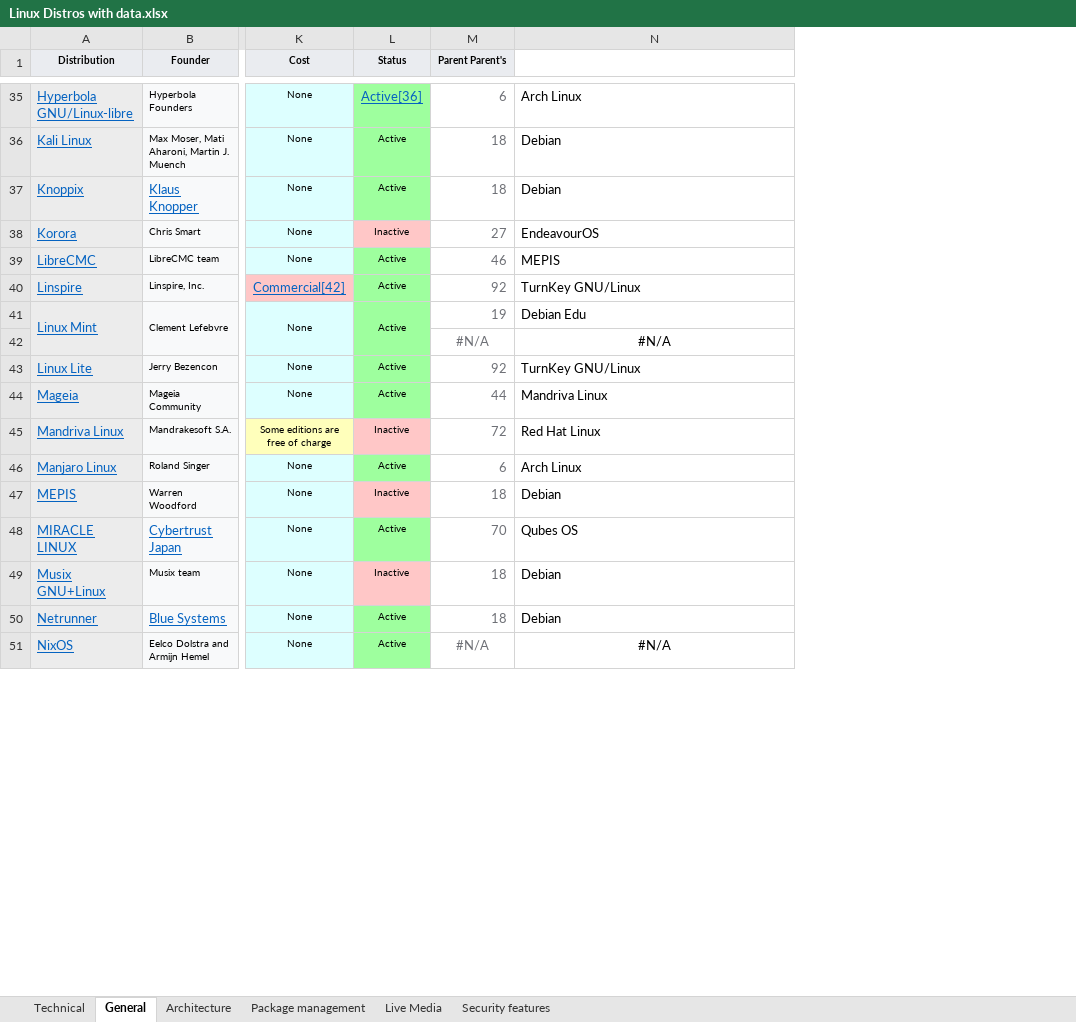
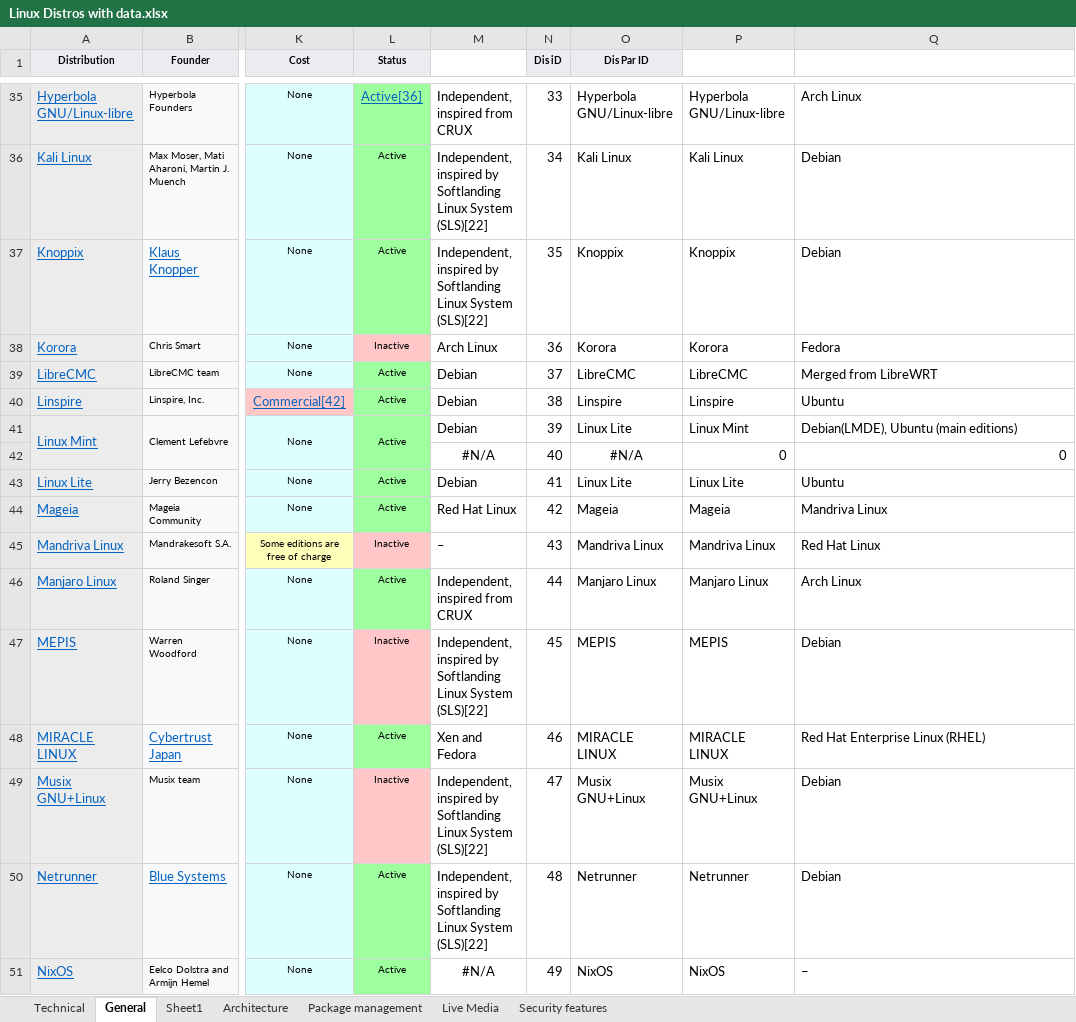
Before and after one commit to JoseCarlosMunoz12/Network-Science, an Excel workbook: Linux Distros with data.xlsx, sheet General, drawn as a sheet; only a part is shown, gaps mark what is left out; values as stored, in another font and other column widths than the file's, no borders; charts and pictures not drawn; removed rows and columns are numbered as before the commit, all else as after; the diff covers the shown part only; the diff names each change by its address in the sheet, - before the commit and + after, or states it on an @@ line.

```diff
--- a/Linux Distros with data.xlsx (sheet General)
+++ b/Linux Distros with data.xlsx (sheet General)
+sheet tab: Sheet1
-column M (Parent Parent's), rows 35-51: 6 | 18 | 18 | 27 | 46 | 92 | 19 | #N/A | 92 | 44 | 72 | 6 | 18 | 70 | 18 | 18 | #N/A
+column M, rows 35-51: Independent, inspired from CRUX | Independent, inspired by Softlanding Linux System (SLS)[22] | Independent, inspired by Softlanding Linux System (SLS)[22] | Arch Linux | Debian | Debian | Debian | #N/A | Debian | Red Hat Linux | – | Independent, inspired from CRUX | Independent, inspired by Softlanding Linux System (SLS)[22] | Xen and Fedora | Independent, inspired by Softlanding Linux System (SLS)[22] | Independent, inspired by Softlanding Linux System (SLS)[22] | #N/A
+column N (Dis iD), rows 35-51: 33 | 34 | 35 | 36 | 37 | 38 | 39 | 40 | 41 | 42 | 43 | 44 | 45 | 46 | 47 | 48 | 49
+column O (Dis Par ID), rows 35-51: Hyperbola GNU/Linux-libre | Kali Linux | Knoppix | Korora | LibreCMC | Linspire | Linux Lite | #N/A | Linux Lite | Mageia | Mandriva Linux | Manjaro Linux | MEPIS | MIRACLE LINUX | Musix GNU+Linux | Netrunner | NixOS
+column P, rows 35-51: Hyperbola GNU/Linux-libre | Kali Linux | Knoppix | Korora | LibreCMC | Linspire | Linux Mint | 0 | Linux Lite | Mageia | Mandriva Linux | Manjaro Linux | MEPIS | MIRACLE LINUX | Musix GNU+Linux | Netrunner | NixOS
-Q38: EndeavourOS
+Q38: Fedora
-Q39: MEPIS
+Q39: Merged from LibreWRT
-Q40: TurnKey GNU/Linux
+Q40: Ubuntu
-Q41: Debian Edu
+Q41: Debian(LMDE), Ubuntu (main editions)
-Q42: #N/A
+Q42: 0
-Q42 alignment: center
+Q42 alignment: right
-Q43: TurnKey GNU/Linux
+Q43: Ubuntu
-Q48: Qubes OS
+Q48: Red Hat Enterprise Linux (RHEL)
-Q51: #N/A
+Q51: –
-Q51 alignment: center
+Q51 alignment: left
```
Also changed, not shown: 55 edited cells and cell formats elsewhere in this sheet, formulas that keep their value, 7 other files.
